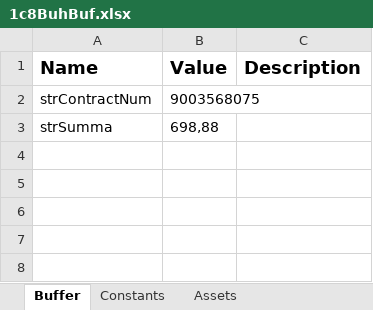
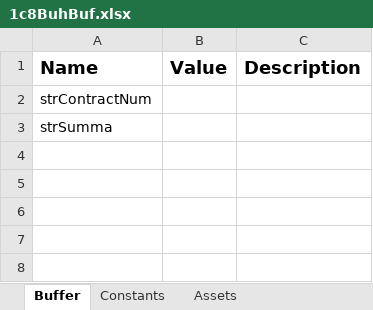
Before and after one commit to o-bashmak/1C_Payments, an Excel workbook: Data/Output/1c8BuhBuf.xlsx, sheet Buffer, drawn as a sheet; only a part is shown; values as stored, in another font and other column widths than the file's, no borders; the diff names each change by its address in the sheet, - before the commit and + after, or states it on an @@ line.

```diff
--- a/Data/Output/1c8BuhBuf.xlsx (sheet Buffer)
+++ b/Data/Output/1c8BuhBuf.xlsx (sheet Buffer)
-B2 (Value): 9003568075
+B2 (Value): (empty)
-B3 (Value): 698,88
+B3 (Value): (empty)
```
Also changed, not shown: sheet Constants, 2 other files.
